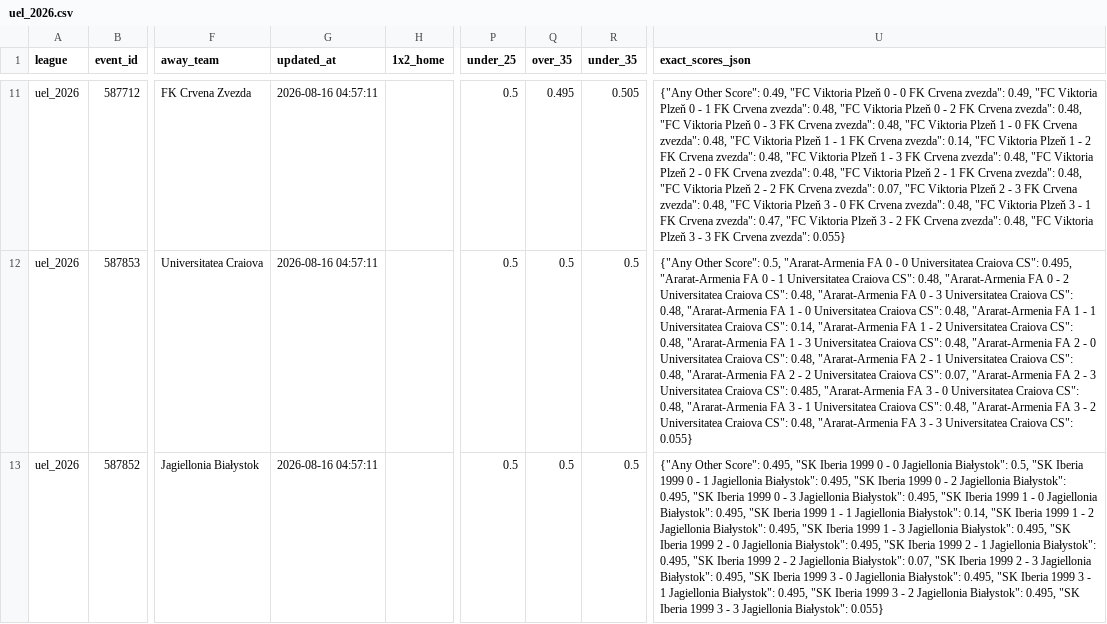
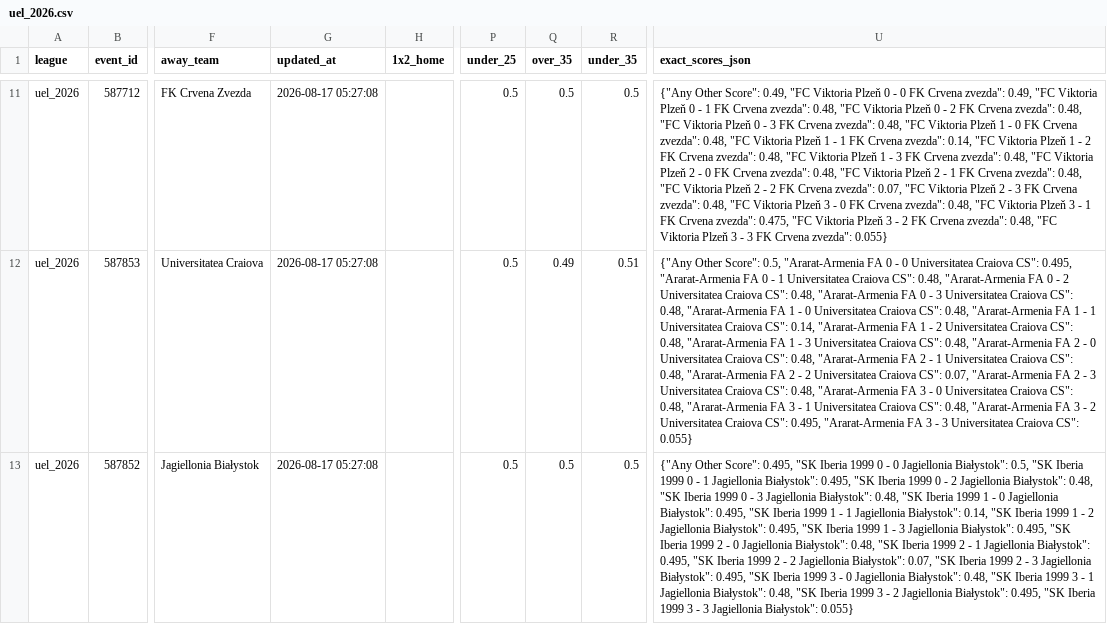
Before and after one commit to aimidas1/Polymarket_data, a CSV file: uel_2026.csv, drawn as a sheet; only a part is shown, gaps mark what is left out; the diff covers the shown part only; the diff names each change by its address in the sheet, - before the commit and + after, or states it on an @@ line.

```diff
--- a/uel_2026.csv
+++ b/uel_2026.csv
-G11:G13 (updated_at): 2026-08-16 04:57:11
+G11:G13 (updated_at): 2026-08-17 05:27:08
-Q11 (over_35): 0.495
+Q11 (over_35): 0.5
-R11 (under_35): 0.505
+R11 (under_35): 0.5
-U11 (exact_scores_json): …Crvena zvezda": 0.47, "FC Viktoria…
+U11 (exact_scores_json): …Crvena zvezda": 0.475, "FC Viktoria…
-Q12 (over_35): 0.5
+Q12 (over_35): 0.49
-R12 (under_35): 0.5
+R12 (under_35): 0.51
-U12 (exact_scores_json): …Craiova CS": 0.485, "Ararat-Armenia FA 3 - 0 Universitatea Craiova CS": 0.48, "Ararat-Armenia FA 3 - 1 Universitatea Craiova CS": 0.48, "Ararat-Armenia FA 3 - 2 Universitatea Craiova CS": 0.48, "Ararat-Armenia FA…
+U12 (exact_scores_json): …Craiova CS": 0.48, "Ararat-Armenia FA 3 - 0 Universitatea Craiova CS": 0.48, "Ararat-Armenia FA 3 - 1 Universitatea Craiova CS": 0.48, "Ararat-Armenia FA 3 - 2 Universitatea Craiova CS": 0.495, "Ararat-Armenia FA…
-U13 (exact_scores_json): …Jagiellonia Białystok": 0.495, "SK Iberia 1999 0 - 3 Jagiellonia Białystok": 0.495, "SK Iberia 1999 1 - 0 Jagiellonia Białystok": 0.495, "SK Iberia 1999 1 - 1 Jagiellonia Białystok": 0.14, "SK Iberia 1999 1 - 2 Jagiellonia Białystok": 0.495, "SK Iberia 1999 1 - 3 Jagiellonia Białystok": 0.495, "SK Iberia 1999 2 - 0 Jagiellonia Białystok": 0.495, "SK Iberia 1999 2 - 1 Jagiellonia Białystok": 0.495, "SK Iberia 1999 2 - 2 Jagiellonia Białystok": 0.07, "SK Iberia 1999 2 - 3 Jagiellonia Białystok": 0.495, "SK Iberia 1999 3 - 0 Jagiellonia Białystok": 0.495, "SK Iberia 1999 3 - 1 Jagiellonia Białystok": 0.495, "SK Iberia…
+U13 (exact_scores_json): …Jagiellonia Białystok": 0.48, "SK Iberia 1999 0 - 3 Jagiellonia Białystok": 0.48, "SK Iberia 1999 1 - 0 Jagiellonia Białystok": 0.495, "SK Iberia 1999 1 - 1 Jagiellonia Białystok": 0.14, "SK Iberia 1999 1 - 2 Jagiellonia Białystok": 0.495, "SK Iberia 1999 1 - 3 Jagiellonia Białystok": 0.495, "SK Iberia 1999 2 - 0 Jagiellonia Białystok": 0.48, "SK Iberia 1999 2 - 1 Jagiellonia Białystok": 0.495, "SK Iberia 1999 2 - 2 Jagiellonia Białystok": 0.07, "SK Iberia 1999 2 - 3 Jagiellonia Białystok": 0.495, "SK Iberia 1999 3 - 0 Jagiellonia Białystok": 0.48, "SK Iberia 1999 3 - 1 Jagiellonia Białystok": 0.48, "SK Iberia…
```
Also changed, not shown: 154 edited cells elsewhere in this file, brasileirao_serie_a_2026.csv, liga_mx_apertura_2026.csv, 2 other files.
